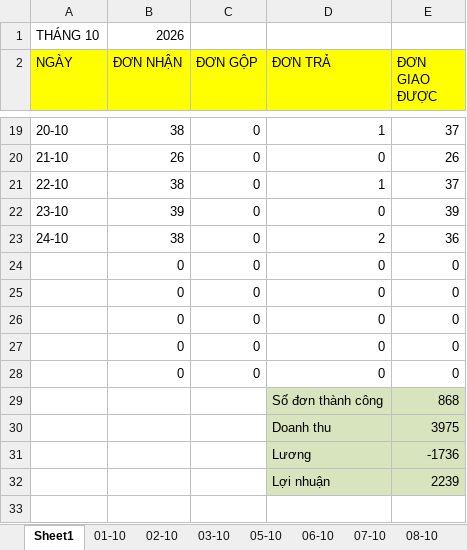
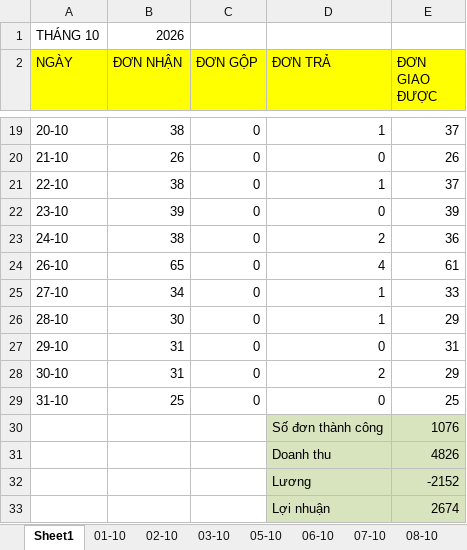
Before and after one commit to UIT19520358/TextExtractorTool, an Excel workbook: data/Oct/InternalDailyReport_Oct.xlsx, sheet Sheet1, drawn as a sheet; only a part is shown, gaps mark what is left out; values as stored, in another font and other column widths than the file's, no borders; conditional formats not drawn; removed rows and columns are numbered as before the commit, all else as after; the diff names each change by its address in the sheet, - before the commit and + after, or states it on an @@ line.

```diff
--- a/data/Oct/InternalDailyReport_Oct.xlsx (sheet Sheet1)
+++ b/data/Oct/InternalDailyReport_Oct.xlsx (sheet Sheet1)
-row 24:  | 0 | 0 | 0 | 0
-row 25:  | 0 | 0 | 0 | 0
-row 26:  | 0 | 0 | 0 | 0
-row 27:  | 0 | 0 | 0 | 0
-row 28:  | 0 | 0 | 0 | 0
-row 29:  |  |  | Số đơn thành công | 868
-row 30:  |  |  | Doanh thu | 3975
-row 31:  |  |  | Lương | -1736
-row 32:  |  |  | Lợi nhuận | 2239
+row 24: 26-10 | 65 | 0 | 4 | 61
+row 25: 27-10 | 34 | 0 | 1 | 33
+row 26: 28-10 | 30 | 0 | 1 | 29
+row 27: 29-10 | 31 | 0 | 0 | 31
+row 28: 30-10 | 31 | 0 | 2 | 29
+row 29: 31-10 | 25 | 0 | 0 | 25
+row 30:  |  |  | Số đơn thành công | 1076
+row 31:  |  |  | Doanh thu | 4826
+row 32:  |  |  | Lương | -2152
+row 33:  |  |  | Lợi nhuận | 2674
```
Also changed, not shown: other sheet tabs, data/Oct/Data_Oct.xlsx, data/Oct/THÁNG 10.2026- CHÂU NGÂN- ĐỐI SOÁT.xlsx, 3 other files.
